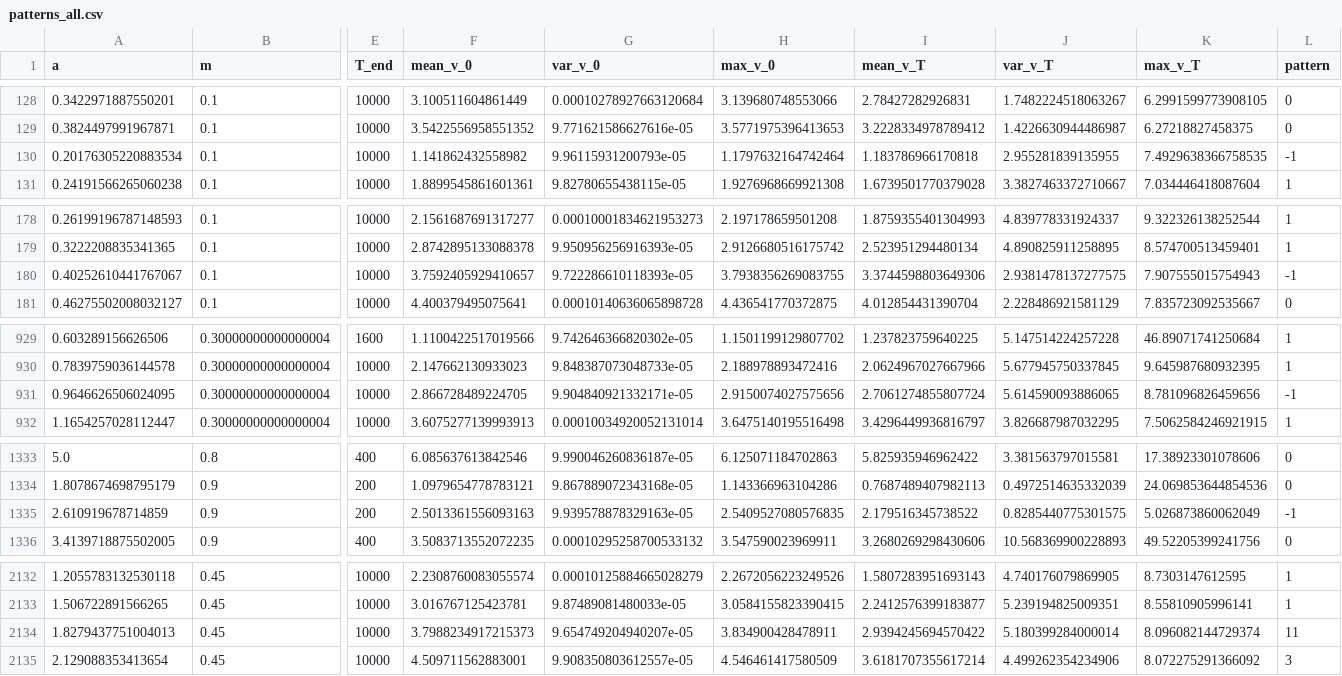
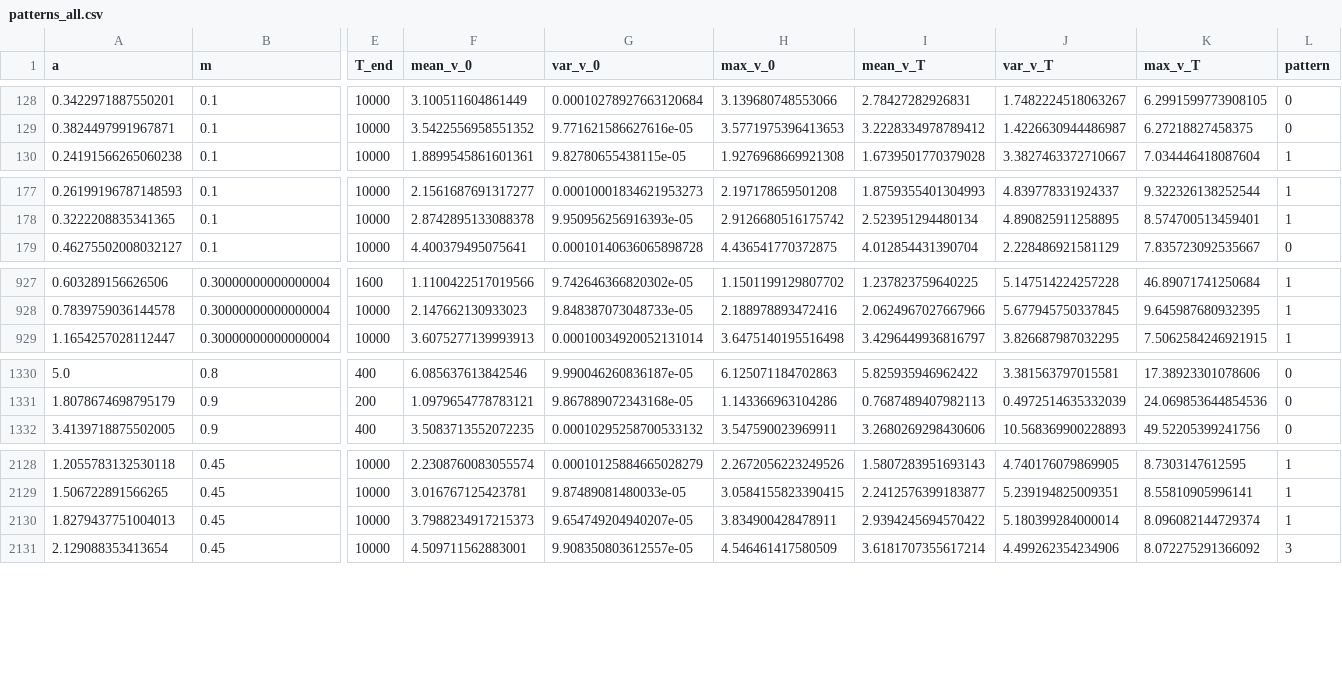
Before and after one commit to StrayGril/Model_Klausmeier-Gray-Scott, a CSV file: data/wykresy_etykiety_csv/patterns_all.csv, drawn as a sheet; only a part is shown, gaps mark what is left out; removed rows and columns are numbered as before the commit, all else as after; rows hold the shown columns only; the diff covers the shown part only; the diff names each change by its address in the sheet, - before the commit and + after, or states it on an @@ line.

Commit message:
Update patterns_all.csv

```diff
--- a/data/wykresy_etykiety_csv/patterns_all.csv
+++ b/data/wykresy_etykiety_csv/patterns_all.csv
-row 130: 0.20176305220883534 | 0.1 | 10000 | 1.141862432558982 | 9.96115931200793e-05 | 1.1797632164742464 | 1.183786966170818 | 2.955281839135955 | 7.4929638366758535 | -1
-row 180: 0.40252610441767067 | 0.1 | 10000 | 3.7592405929410657 | 9.722286610118393e-05 | 3.7938356269083755 | 3.3744598803649306 | 2.9381478137277575 | 7.907555015754943 | -1
-row 931: 0.9646626506024095 | 0.30000000000000004 | 10000 | 2.866728489224705 | 9.904840921332171e-05 | 2.9150074027575656 | 2.7061274855807724 | 5.614590093886065 | 8.781096826459656 | -1
-row 1335: 2.610919678714859 | 0.9 | 200 | 2.5013361556093163 | 9.939578878329163e-05 | 2.5409527080576835 | 2.179516345738522 | 0.8285440775301575 | 5.026873860062049 | -1
-L2130 (pattern): 11
+L2130 (pattern): 1
```
Also changed, not shown: 1 edited cell elsewhere in this file.
